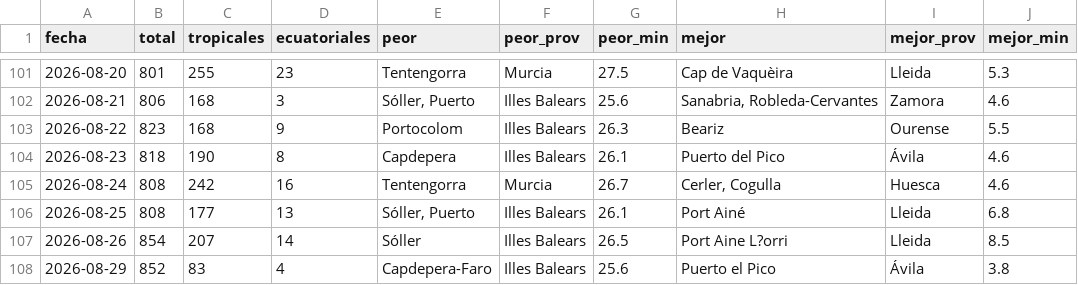
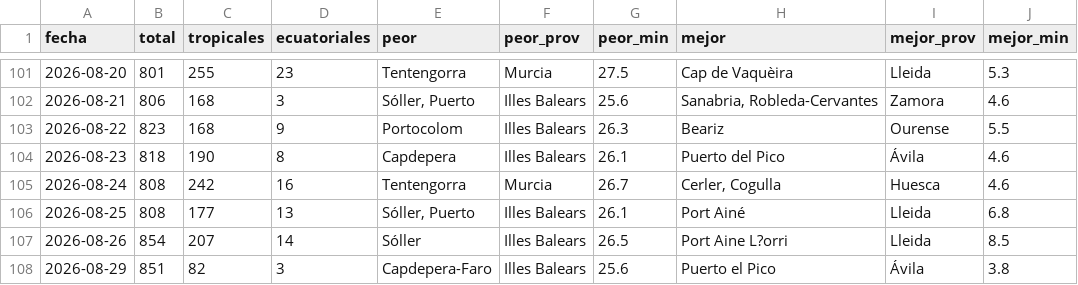
Before and after one commit to prestigyo/refugio-climatico, a CSV file: docs/parte/historial.csv, drawn as a sheet; only a part is shown, gaps mark what is left out.

```diff
--- a/docs/parte/historial.csv
+++ b/docs/parte/historial.csv
@@ -107,2 +107,2 @@ fecha,total,tropicales,ecuatoriales,peor,peor_prov,peor_min,mejor,mejor_prov,mej
 2026-08-26,854,207,14,Sóller,Illes Balears,26.5,Port Aine L?orri,Lleida,8.5
-2026-08-29,852,83,4,Capdepera-Faro,Illes Balears,25.6,Puerto el Pico,Ávila,3.8
+2026-08-29,851,82,3,Capdepera-Faro,Illes Balears,25.6,Puerto el Pico,Ávila,3.8
```
Also changed, not shown: 6 other files.
